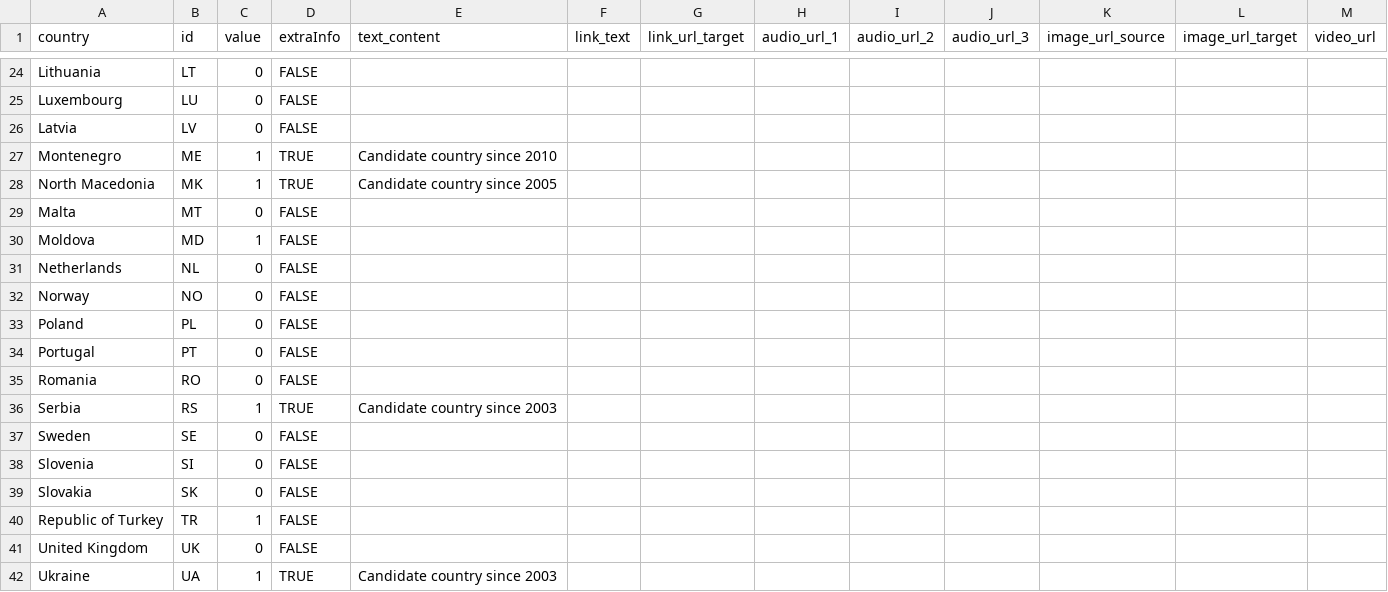
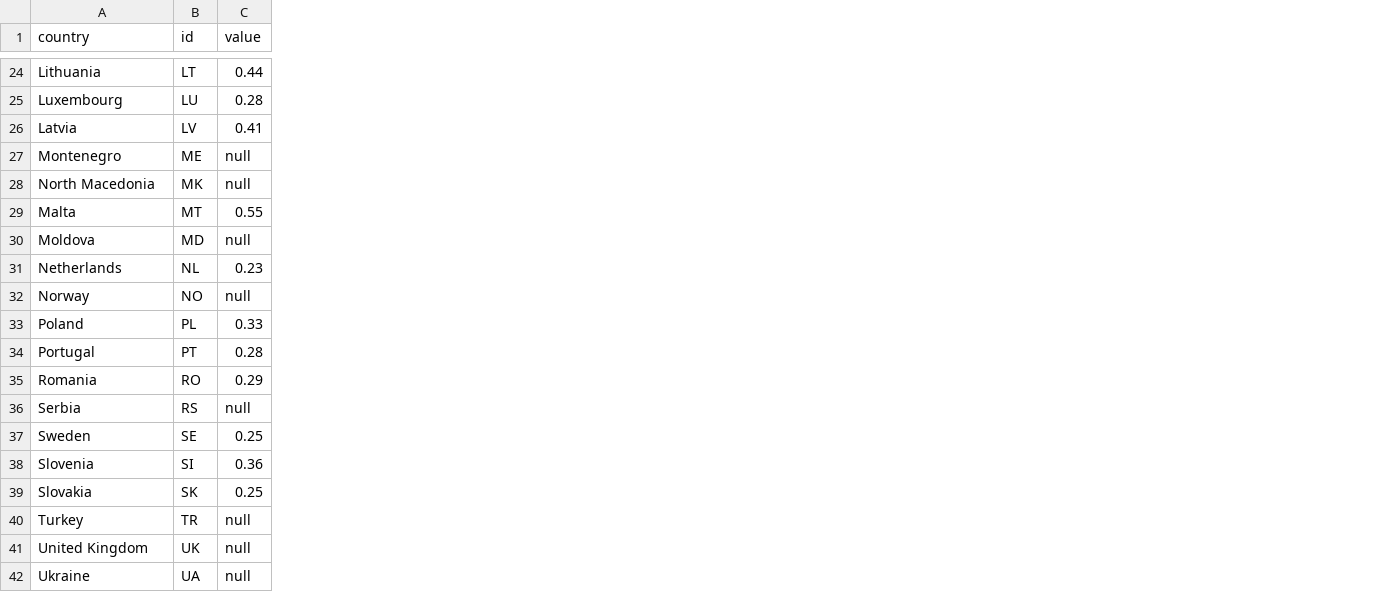
Before and after one commit to EuranetPlus/social-media-platforms-news, a CSV file: static/data/thematic/data.csv, drawn as a sheet; only a part is shown, gaps mark what is left out; removed rows and columns are numbered as before the commit, all else as after; the diff covers the shown part only; the diff names each change by its address in the sheet, - before the commit and + after, or states it on an @@ line.

```diff
--- a/static/data/thematic/data.csv
+++ b/static/data/thematic/data.csv
-column D (extraInfo), rows 24-39: FALSE | FALSE | FALSE | TRUE | TRUE | FALSE | FALSE | FALSE | FALSE | FALSE | FALSE | FALSE | TRUE | FALSE | FALSE | FALSE; rows 41-42: FALSE | TRUE
-column E (text_content), rows 27-36: Candidate country since 2010 | Candidate country since 2005 |  |  |  |  |  |  |  | Candidate country since 2003; row 42: Candidate country since 2003
-column F (link_text), empty
-column G (link_url_target), empty
-column H (audio_url_1), empty
-column I (audio_url_2), empty
-column J (audio_url_3), empty
-column K (image_url_source), empty
-column L (image_url_target), empty
-column M (video_url), empty
-C24 (value): 0
+C24 (value): 0.44
-C25 (value): 0
+C25 (value): 0.28
-C26 (value): 0
+C26 (value): 0.41
-C27:C28 (value): 1
+C27:C28 (value): null
-C29 (value): 0
+C29 (value): 0.55
-C30 (value): 1
+C30 (value): null
-C31 (value): 0
+C31 (value): 0.23
-C32 (value): 0
+C32 (value): null
-C33 (value): 0
+C33 (value): 0.33
-C34 (value): 0
+C34 (value): 0.28
-C35 (value): 0
+C35 (value): 0.29
-C36 (value): 1
+C36 (value): null
-C37 (value): 0
+C37 (value): 0.25
-C38 (value): 0
+C38 (value): 0.36
-C39 (value): 0
+C39 (value): 0.25
-row 40: Republic of Turkey | TR | 1 | FALSE
+row 40: Turkey | TR | null
-C41 (value): 0
+C41 (value): null
-C42 (value): 1
+C42 (value): null
```
Also changed, not shown: 22 edited cells elsewhere in this file.
